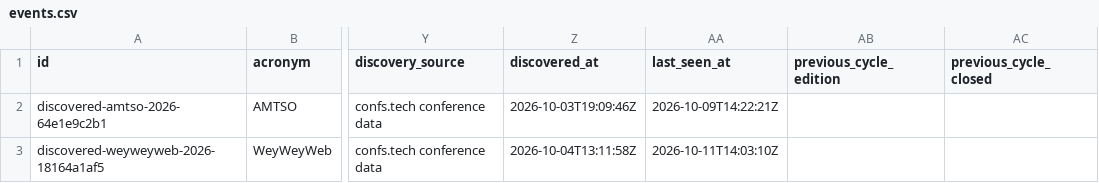
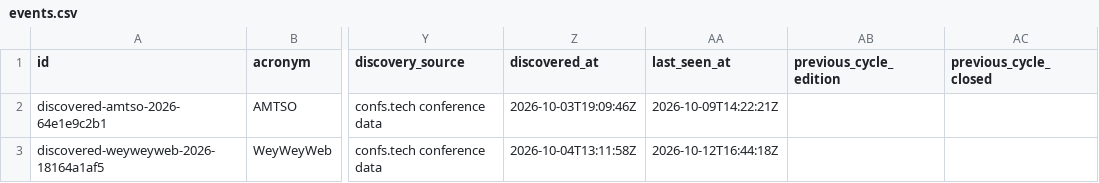
Before and after one commit to abhsnh19/deadline-compass, a CSV file: site/data/events.csv, drawn as a sheet; only a part is shown, gaps mark what is left out; the diff covers the shown part only; the diff names each change by its address in the sheet, - before the commit and + after, or states it on an @@ line.

```diff
--- a/site/data/events.csv
+++ b/site/data/events.csv
-AA3 (last_seen_at): 2026-10-11T14:03:10Z
+AA3 (last_seen_at): 2026-10-12T16:44:18Z
```
Also changed, not shown: 8 added rows and 29 edited cells elsewhere in this file, 4 other files.
